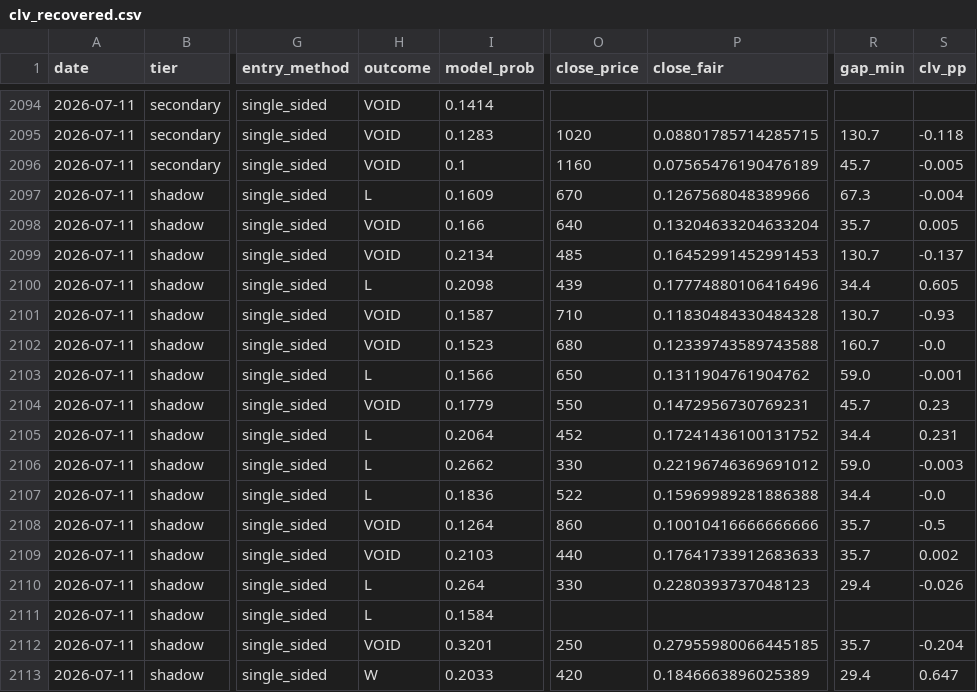
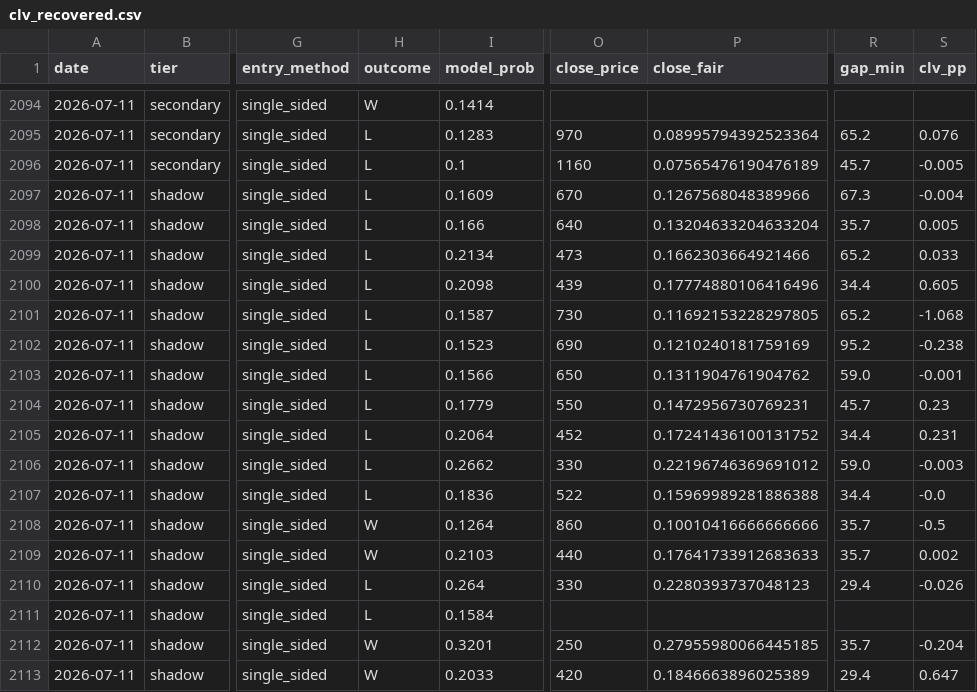
Before and after one commit to mtampellini/MLB-Home-Runs, a CSV file: backend/data/processed/clv_recovered.csv, drawn as a sheet; only a part is shown, gaps mark what is left out; the diff covers the shown part only; the diff names each change by its address in the sheet, - before the commit and + after, or states it on an @@ line.

```diff
--- a/backend/data/processed/clv_recovered.csv
+++ b/backend/data/processed/clv_recovered.csv
-H2094 (outcome): VOID
+H2094 (outcome): W
-H2095:H2096 (outcome): VOID
+H2095:H2096 (outcome): L
-O2095 (close_price): 1020
+O2095 (close_price): 970
-P2095 (close_fair): 0.08801785714285715
+P2095 (close_fair): 0.08995794392523364
-R2095 (gap_min): 130.7
+R2095 (gap_min): 65.2
-S2095 (clv_pp): -0.118
+S2095 (clv_pp): 0.076
-H2098:H2099 (outcome): VOID
+H2098:H2099 (outcome): L
-O2099 (close_price): 485
+O2099 (close_price): 473
-P2099 (close_fair): 0.16452991452991453
+P2099 (close_fair): 0.1662303664921466
-R2099 (gap_min): 130.7
+R2099 (gap_min): 65.2
-S2099 (clv_pp): -0.137
+S2099 (clv_pp): 0.033
-H2101:H2102 (outcome): VOID
+H2101:H2102 (outcome): L
-O2101 (close_price): 710
+O2101 (close_price): 730
-P2101 (close_fair): 0.11830484330484328
+P2101 (close_fair): 0.11692153228297805
-R2101 (gap_min): 130.7
+R2101 (gap_min): 65.2
-S2101 (clv_pp): -0.93
+S2101 (clv_pp): -1.068
-O2102 (close_price): 680
+O2102 (close_price): 690
-P2102 (close_fair): 0.12339743589743588
+P2102 (close_fair): 0.1210240181759169
-R2102 (gap_min): 160.7
+R2102 (gap_min): 95.2
-S2102 (clv_pp): -0.0
+S2102 (clv_pp): -0.238
-H2104 (outcome): VOID
+H2104 (outcome): L
-H2108:H2109 (outcome): VOID
+H2108:H2109 (outcome): W
-H2112 (outcome): VOID
+H2112 (outcome): W
```
Also changed, not shown: 22 edited cells elsewhere in this file, 2 other files.
